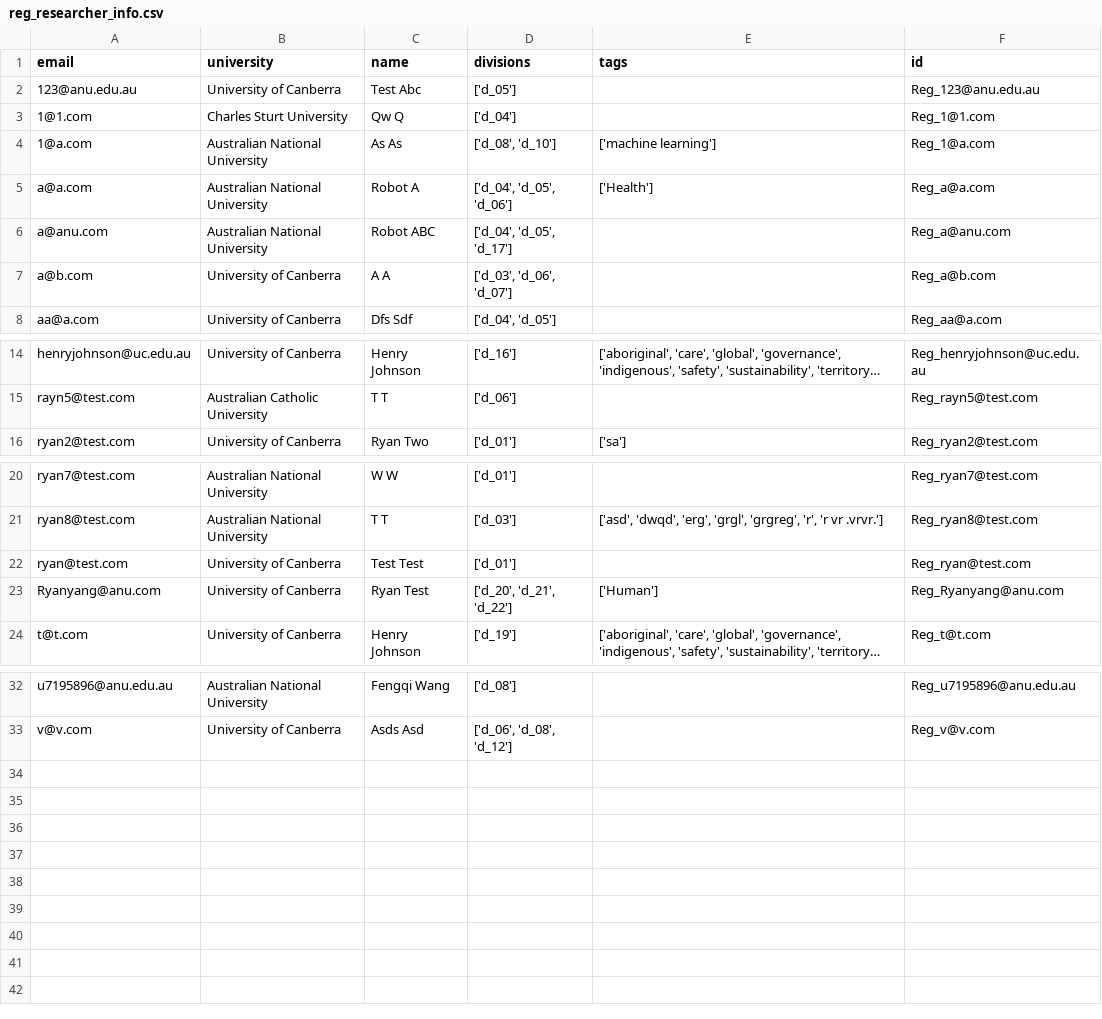
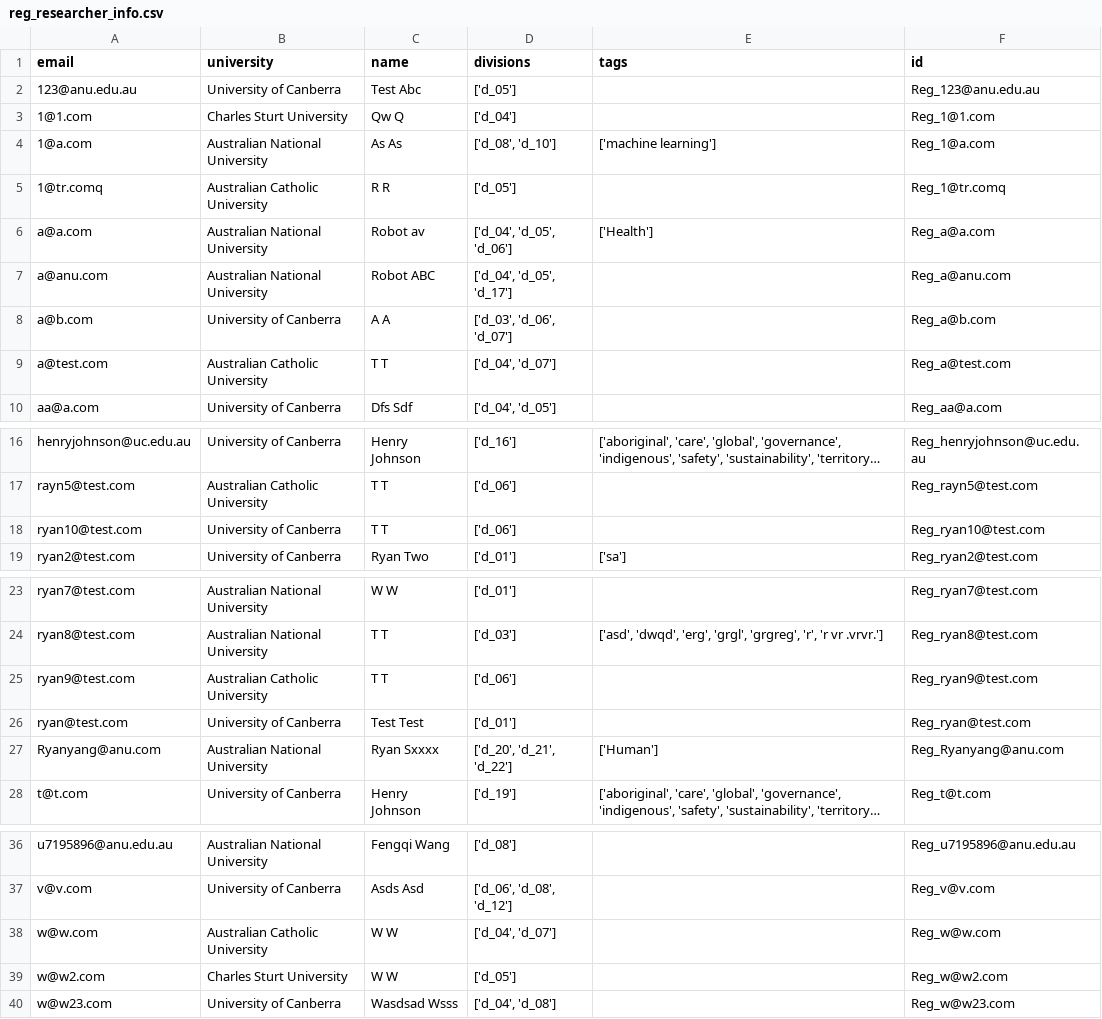
Before and after one commit to PipelineBot01/TendersPlus, a CSV file: matcher/researcher/assets/reg_researcher_info.csv, drawn as a sheet; only a part is shown, gaps mark what is left out; long unchanged cells end in …; addresses are those after the commit; the diff names each change by its address in the sheet, - before the commit and + after, or states it on an @@ line.

```diff
--- a/matcher/researcher/assets/reg_researcher_info.csv
+++ b/matcher/researcher/assets/reg_researcher_info.csv
+row 5: 1@tr.comq | Australian Catholic University | R R | ['d_05'] |  | Reg_1@tr.comq
-C6 (name): Robot A
+C6 (name): Robot av
+row 9: a@test.com | Australian Catholic University | T T | ['d_04', 'd_07'] |  | Reg_a@test.com
+row 18: ryan10@test.com | University of Canberra | T T | ['d_06'] |  | Reg_ryan10@test.com
+row 25: ryan9@test.com | Australian Catholic University | T T | ['d_06'] |  | Reg_ryan9@test.com
-B27 (university): University of Canberra
+B27 (university): Australian National University
-C27 (name): Ryan Test
+C27 (name): Ryan Sxxxx
+row 38: w@w.com | Australian Catholic University | W W | ['d_04', 'd_07'] |  | Reg_w@w.com
+row 39: w@w2.com | Charles Sturt University | W W | ['d_05'] |  | Reg_w@w2.com
+row 40: w@w23.com | University of Canberra | Wasdsad Wsss | ['d_04', 'd_08'] |  | Reg_w@w23.com
```
Also changed, not shown: matcher/researcher/assets/researcher_action.csv, matcher/researcher/assets/researcher_division.csv, 5 other files.
